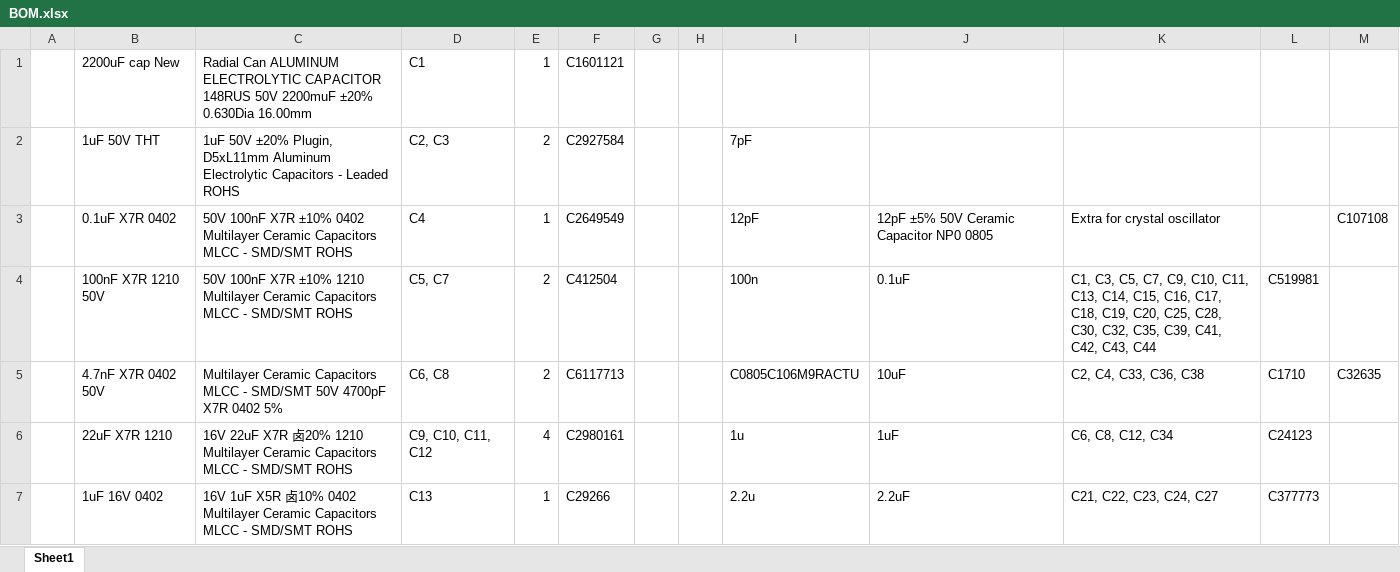
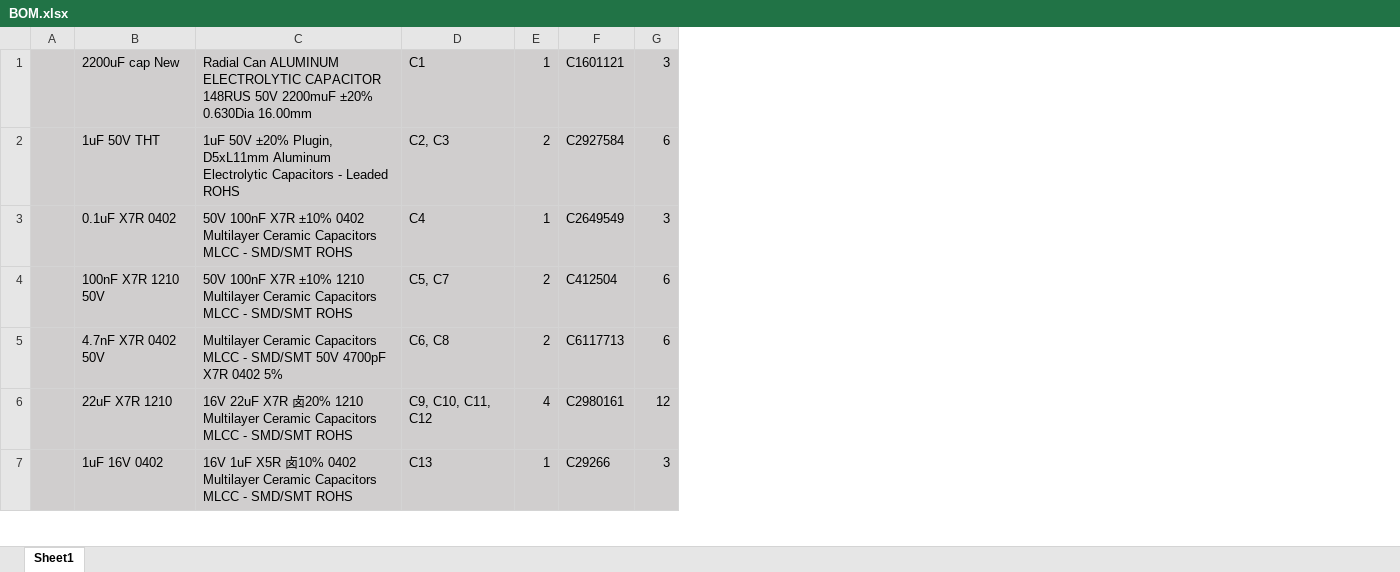
Before and after one commit to Team-Lumon/Lumon_Bot_PCB, an Excel workbook: Power_Distribution_Board/BOM.xlsx, sheet Sheet1, drawn as a sheet; only a part is shown; values as stored, in another font and other column widths than the file's, no borders; conditional formats not drawn; removed rows and columns are numbered as before the commit, all else as after; the diff covers the shown part only; the diff names each change by its address in the sheet, - before the commit and + after, or states it on an @@ line.

```diff
--- a/Power_Distribution_Board/BOM.xlsx (sheet Sheet1)
+++ b/Power_Distribution_Board/BOM.xlsx (sheet Sheet1)
-column G, empty
-column H, empty
-column I, rows 2-7: 7pF | 12pF | 100n | C0805C106M9RACTU | 1u | 2.2u
-column J, rows 3-7: 12pF ±5% 50V Ceramic Capacitor NP0 0805 | 0.1uF | 10uF | 1uF | 2.2uF
-column K, rows 3-7: Extra for crystal oscillator | C1, C3, C5, C7, C9, C10, C11, C13, C14, C15, C16, C17, C18, C19, C20, C25, C28, C30, C32, C35, C39, C41, C42, C43, C44 | C2, C4, C33, C36, C38 | C6, C8, C12, C34 | C21, C22, C23, C24, C27
-column L, rows 4-7: C519981 | C1710 | C24123 | C377773
-column M, rows 3-5: C107108 |  | C32635
+column G, rows 1-7: 3 | 6 | 3 | 6 | 6 | 12 | 3
-A1:F7 fill: none
+A1:F7 fill: #D0CECE
```
Also changed, not shown: 23 added rows, 67 removed rows, 3 edited cells and cell formats elsewhere in this sheet, 5 other files.
